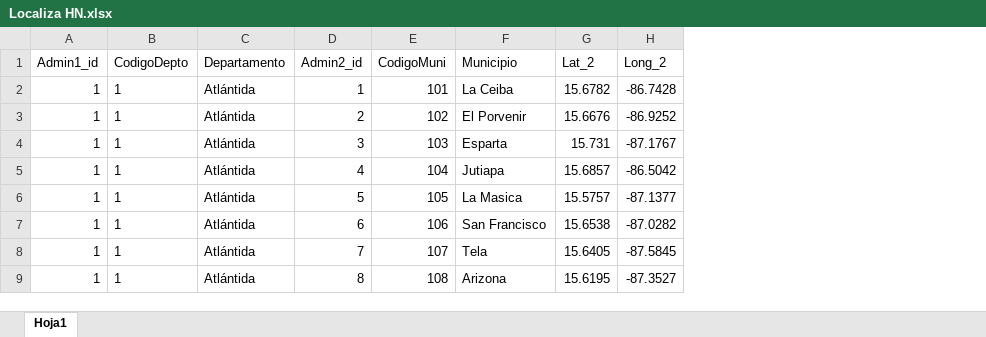
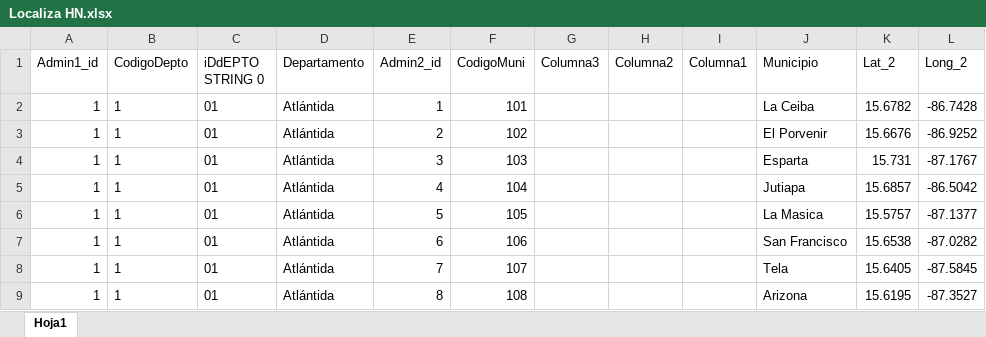
Before and after one commit to Sud-Austral/DATA-IMPACTOS, an Excel workbook: Localiza HN.xlsx, sheet Hoja1, drawn as a sheet; only a part is shown; values as stored, in another font and other column widths than the file's, no borders; table styles not drawn; the diff names each change by its address in the sheet, - before the commit and + after, or states it on an @@ line.

```diff
--- a/Localiza HN.xlsx (sheet Hoja1)
+++ b/Localiza HN.xlsx (sheet Hoja1)
+column C (iDdEPTO STRING 0), rows 2-9: all 01
+column G (Columna3), empty
+column H (Columna2), empty
+column I (Columna1), empty
```
Also changed, not shown: 4 other files.
